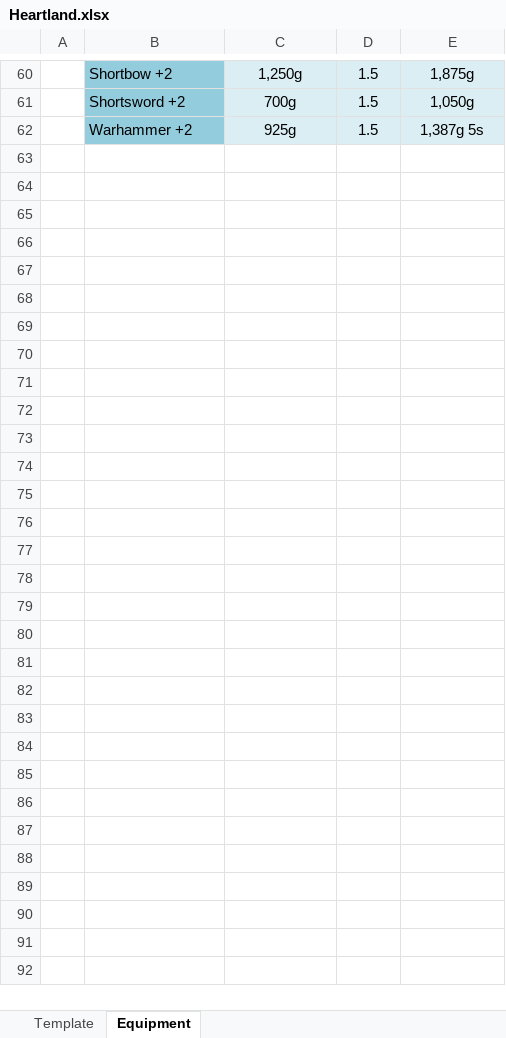
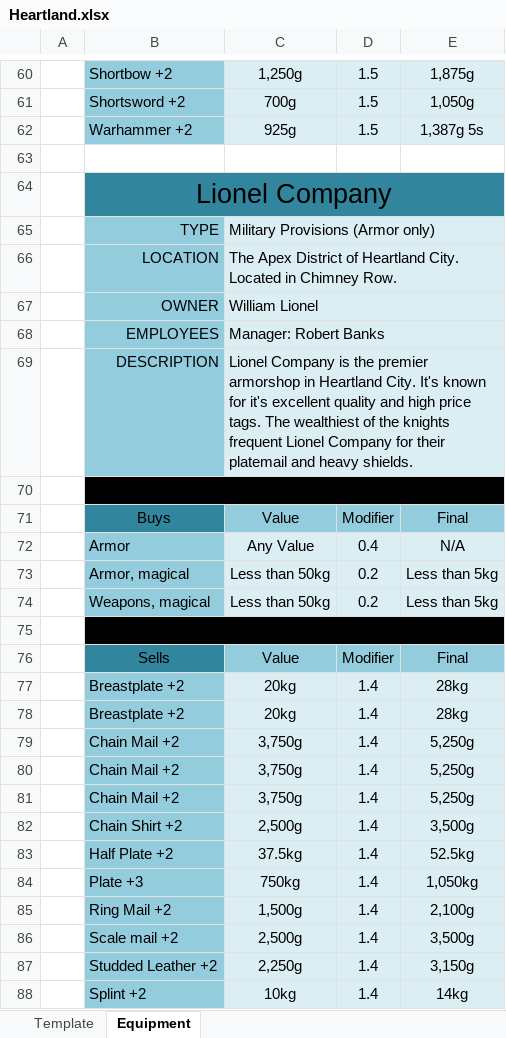
Before and after one commit to tfrick34/tfrick34.github.io, an Excel workbook: DND/Maps/Shops/Heartland.xlsx, sheet Equipment, drawn as a sheet; only a part is shown, gaps mark what is left out; values as stored, in another font and other column widths than the file's, no borders; the diff covers the shown part only; the diff names each change by its address in the sheet, - before the commit and + after, or states it on an @@ line.

Commit message:
sum shite

```diff
--- a/DND/Maps/Shops/Heartland.xlsx (sheet Equipment)
+++ b/DND/Maps/Shops/Heartland.xlsx (sheet Equipment)
+row 63: (empty)
+row 64:  | Lionel Company
+row 65:  | TYPE | Military Provisions (Armor only)
+row 66:  | LOCATION | The Apex District of Heartland City. Located in Chimney Row.
+row 67:  | OWNER | William Lionel
+row 68:  | EMPLOYEES | Manager: Robert Banks
+row 69:  | DESCRIPTION | Lionel Company is the premier armorshop in Heartland City. It's known for it's excellent quality and high price tags. The wealthiest of the knights frequent Lionel Company for their platemail and heavy shields.
+row 70: (empty)
+row 71:  | Buys | Value | Modifier | Final
+row 72:  | Armor | Any Value | 0.4 | N/A
+row 73:  | Armor, magical | Less than 50kg | 0.2 | Less than 5kg
+row 74:  | Weapons, magical | Less than 50kg | 0.2 | Less than 5kg
+row 75: (empty)
+row 76:  | Sells | Value | Modifier | Final
+row 77:  | Breastplate +2 | 20kg | 1.4 | 28kg
+row 78:  | Breastplate +2 | 20kg | 1.4 | 28kg
+row 79:  | Chain Mail +2 | 3,750g | 1.4 | 5,250g
+row 80:  | Chain Mail +2 | 3,750g | 1.4 | 5,250g
+row 81:  | Chain Mail +2 | 3,750g | 1.4 | 5,250g
+row 82:  | Chain Shirt +2 | 2,500g | 1.4 | 3,500g
+row 83:  | Half Plate +2 | 37.5kg | 1.4 | 52.5kg
+row 84:  | Plate +3 | 750kg | 1.4 | 1,050kg
+row 85:  | Ring Mail +2 | 1,500g | 1.4 | 2,100g
+row 86:  | Scale mail +2 | 2,500g | 1.4 | 3,500g
+row 87:  | Studded Leather +2 | 2,250g | 1.4 | 3,150g
+row 88:  | Splint +2 | 10kg | 1.4 | 14kg
```
Also changed, not shown: 14 added rows, 14 removed rows and 9 edited cells elsewhere in this sheet.
